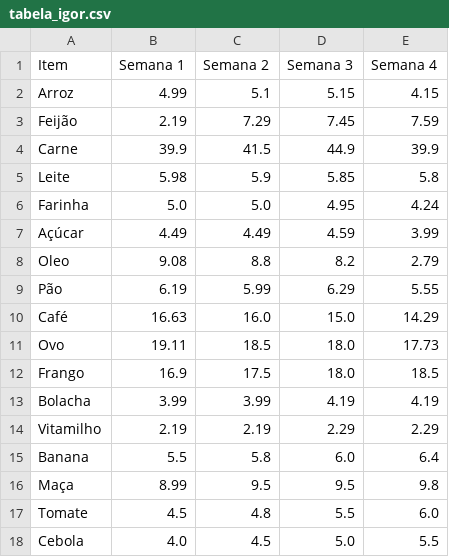
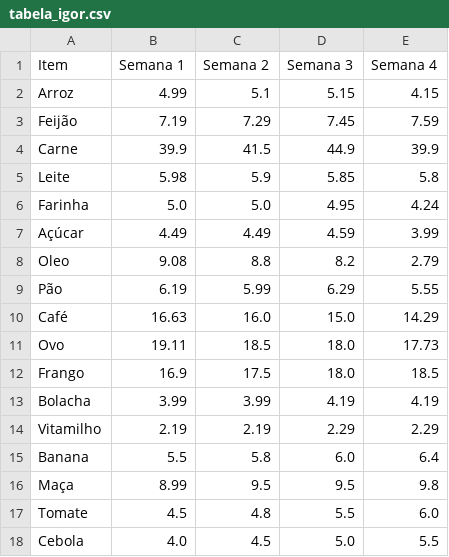
Before and after one commit to Igorhls/projeto_estatistica, a CSV file: tabela_igor.csv, drawn as a sheet.

Commit message:
Corrigido preço do feijão na semana 1 na tabela de Igor

```diff
--- a/tabela_igor.csv
+++ b/tabela_igor.csv
@@ -2,3 +2,3 @@ Item,Semana 1,Semana 2,Semana 3,Semana 4
 Arroz,4.99,5.1,5.15,4.15
-Feijão,2.19,7.29,7.45,7.59
+Feijão,7.19,7.29,7.45,7.59
 Carne,39.9,41.5,44.9,39.9
```
